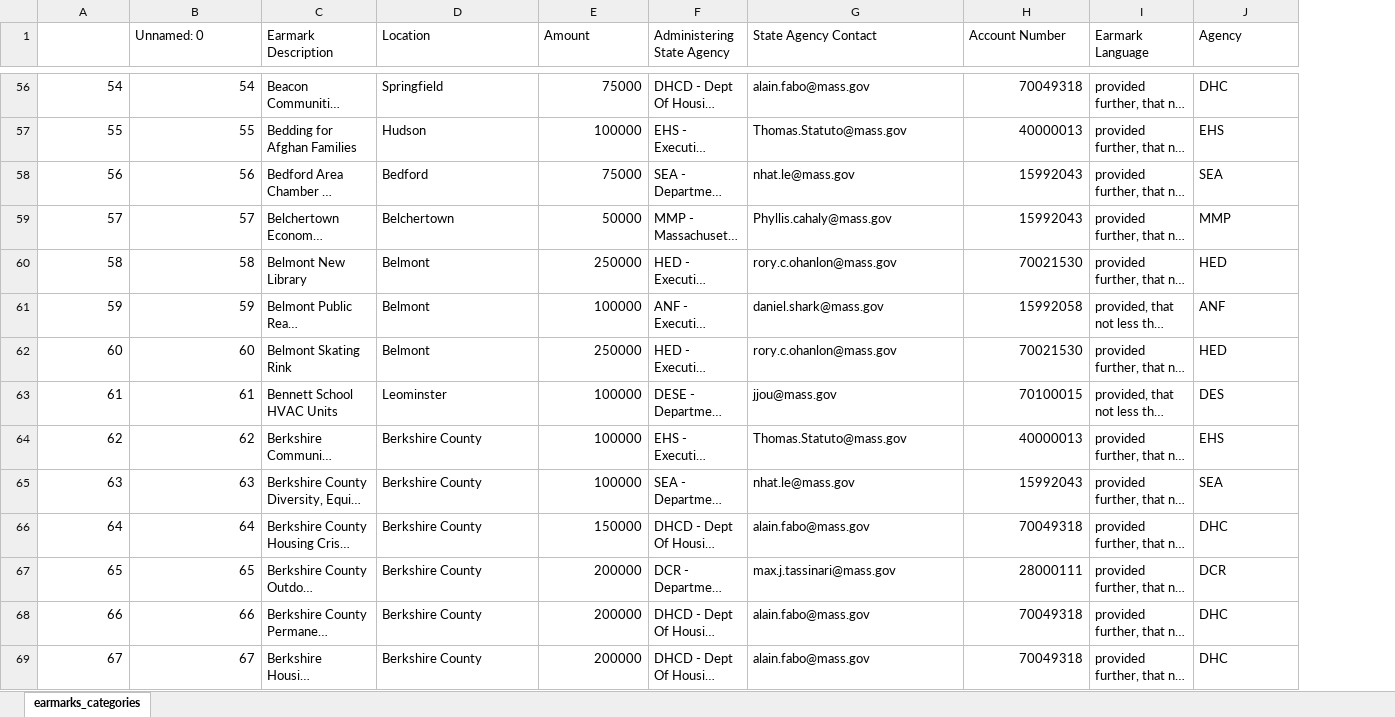
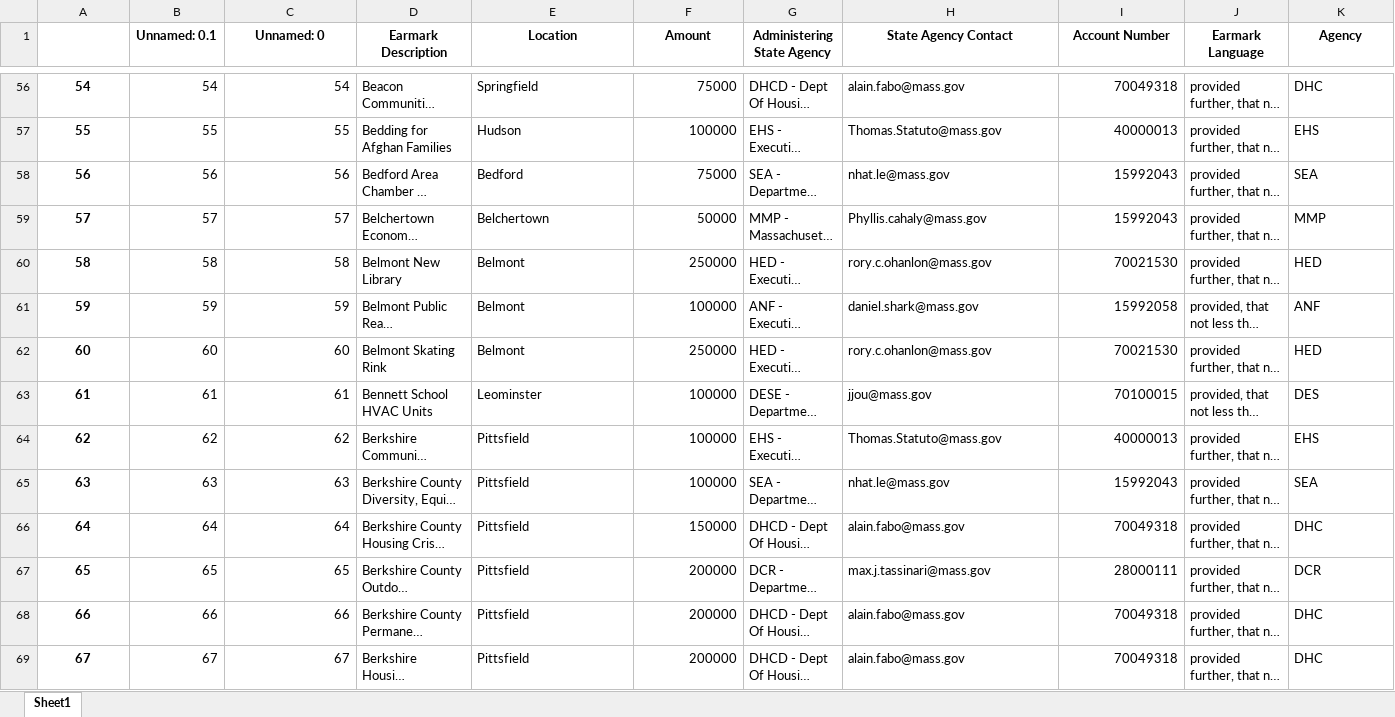
Before and after one commit to specificlanguage/gbh_earmarks, an Excel workbook: out/earmarks_categories.xlsx, sheet Sheet1, drawn as a sheet; only a part is shown, gaps mark what is left out; long unchanged cells end in …; values as stored, in another font and other column widths than the file's, no borders; addresses are those after the commit; the diff covers the shown part only; the diff names each change by its address in the sheet, - before the commit and + after, or states it on an @@ line.

Commit message:
Reupdate earmarks_categories with towns
Next updates are amendments

```diff
--- a/out/earmarks_categories.xlsx (sheet Sheet1)
+++ b/out/earmarks_categories.xlsx (sheet Sheet1)
-sheet tab: earmarks_categories
+sheet tab: Sheet1
+column B (Unnamed: 0.1), rows 56-69: 54 | 55 | 56 | 57 | 58 | 59 | 60 | 61 | 62 | 63 | 64 | 65 | 66 | 67
@@ C1:K1 bold: off → on, alignment: left → center @@
@@ A56:A69 bold: off → on, alignment: right → center @@
-E64:E69 (Location): Berkshire County
+E64:E69 (Location): Pittsfield
```
Also changed, not shown: 132 edited cells and cell formats elsewhere in this sheet, 3 other files.
